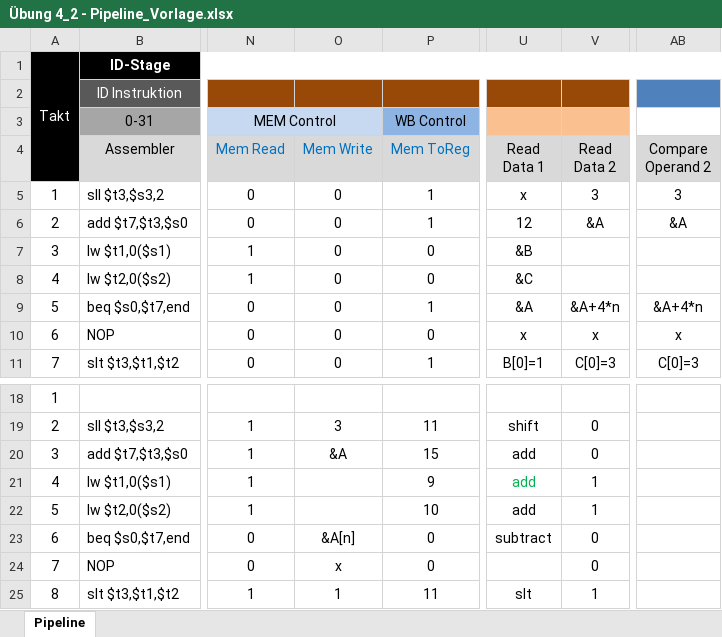
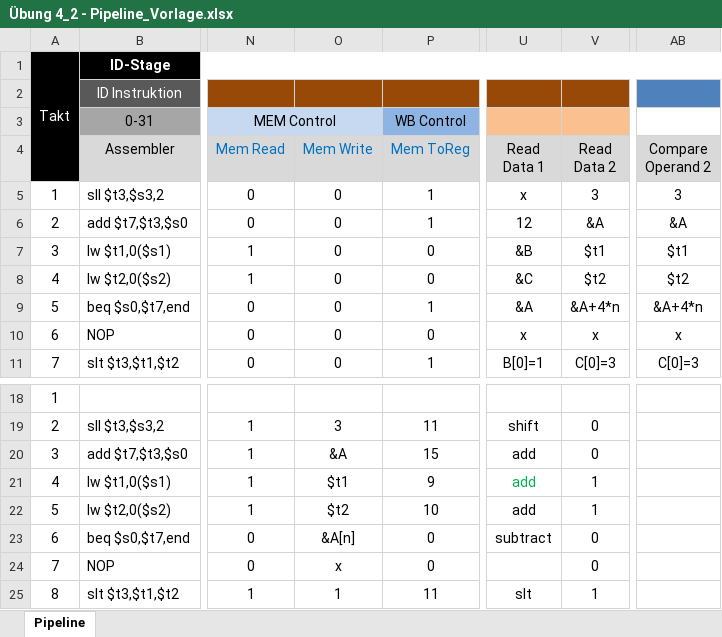
Before and after one commit to Atomarverseucht/AIN, an Excel workbook: 2/Rechnerarchitektur/Aufgabe 4/Übung 4_2 - Pipeline_Vorlage.xlsx, sheet Pipeline, drawn as a sheet; only a part is shown, gaps mark what is left out; values as stored, in another font and other column widths than the file's, no borders; the diff names each change by its address in the sheet, - before the commit and + after, or states it on an @@ line.

```diff
--- a/2/Rechnerarchitektur/Aufgabe 4/Übung 4_2 - Pipeline_Vorlage.xlsx (sheet Pipeline)
+++ b/2/Rechnerarchitektur/Aufgabe 4/Übung 4_2 - Pipeline_Vorlage.xlsx (sheet Pipeline)
-V7: (empty)
+V7: $t1
-AB7: (empty)
+AB7: $t1
-V8: (empty)
+V8: $t2
-AB8: (empty)
+AB8: $t2
-O21: (empty)
+O21: $t1
-O22: (empty)
+O22: $t2
```
Also changed, not shown: 9 other files.
